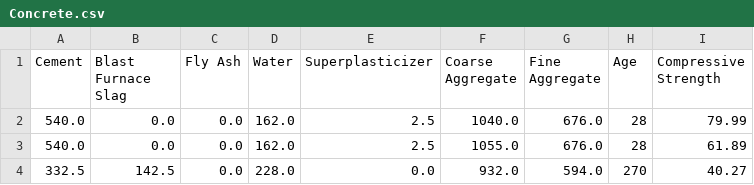
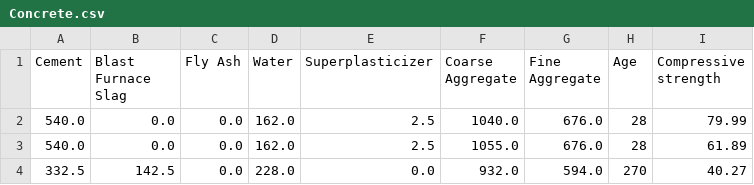
Before and after one commit to SDS383team/HW5, a CSV file: data/Concrete.csv, drawn as a sheet; only a part is shown.

Commit message:
changed data

```diff
--- a/data/Concrete.csv
+++ b/data/Concrete.csv
@@ -1,2 +1,2 @@
-Cement,Blast Furnace Slag,Fly Ash,Water,Superplasticizer,Coarse Aggregate,Fine Aggregate,Age,Compressive Strength
+Cement,Blast Furnace Slag,Fly Ash,Water,Superplasticizer,Coarse Aggregate,Fine Aggregate,Age,Compressive strength
 540.0 ,0.0 ,0.0 ,162.0 ,2.5 ,1040.0 ,676.0 ,28 ,79.99
```
